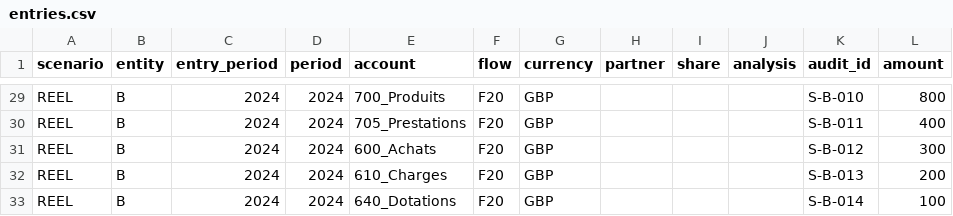
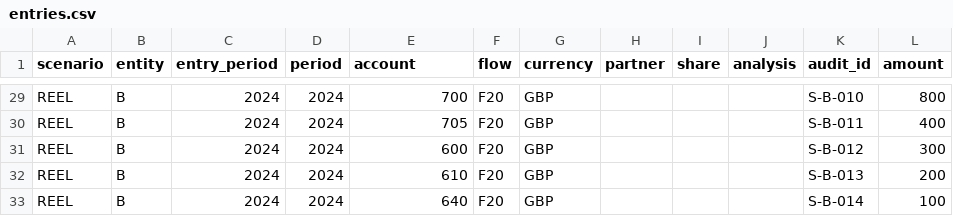
Before and after one commit to raphaor/consolidation-finance, a CSV file: prototype/rust/data/entries.csv, drawn as a sheet; only a part is shown, gaps mark what is left out; the diff covers the shown part only; the diff names each change by its address in the sheet, - before the commit and + after, or states it on an @@ line.

```diff
--- a/prototype/rust/data/entries.csv
+++ b/prototype/rust/data/entries.csv
-E29 (account): 700_Produits
+E29 (account): 700
-E30 (account): 705_Prestations
+E30 (account): 705
-E31 (account): 600_Achats
+E31 (account): 600
-E32 (account): 610_Charges
+E32 (account): 610
-E33 (account): 640_Dotations
+E33 (account): 640
```
Also changed, not shown: 27 edited cells elsewhere in this file, prototype/rust/data/accounts.csv, prototype/rust/data/flows.csv, 12 other files.
